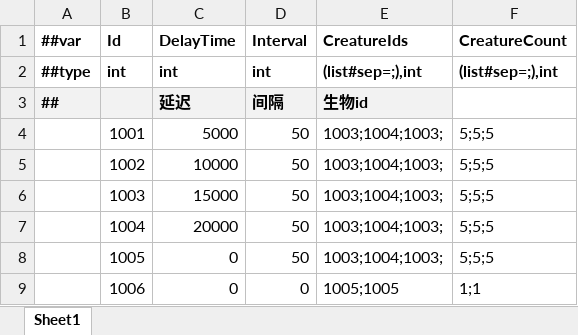
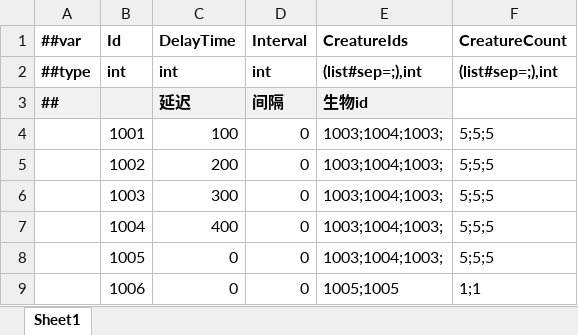
Before and after one commit to storm1122/X-ET7, an Excel workbook: Unity/Assets/Config/Excel/Datas/SpawnConfig.xlsx, sheet Sheet1, drawn as a sheet; values as stored, in another font and other column widths than the file's, no borders; the diff names each change by its address in the sheet, - before the commit and + after, or states it on an @@ line.

```diff
--- a/Unity/Assets/Config/Excel/Datas/SpawnConfig.xlsx (sheet Sheet1)
+++ b/Unity/Assets/Config/Excel/Datas/SpawnConfig.xlsx (sheet Sheet1)
-C4 (DelayTime): 5000
+C4 (DelayTime): 100
-D4:D8 (Interval): 50
+D4:D8 (Interval): 0
-C5 (DelayTime): 10000
+C5 (DelayTime): 200
-C6 (DelayTime): 15000
+C6 (DelayTime): 300
-C7 (DelayTime): 20000
+C7 (DelayTime): 400
```
Also changed, not shown: 33 other files.
